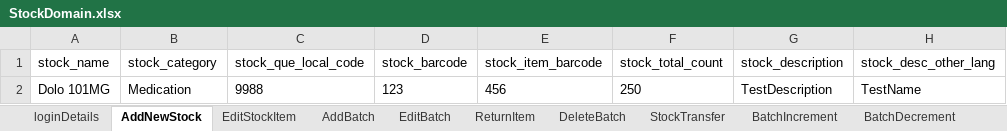
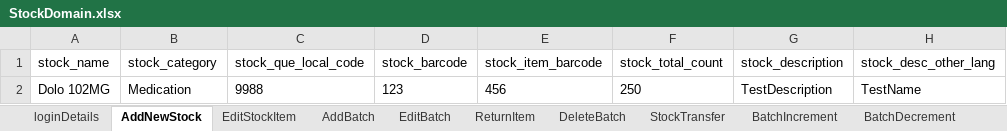
Before and after one commit to manojvyavahare27/C4Automation, an Excel workbook: ExcelFiles/StockDomain.xlsx, sheet AddNewStock, drawn as a sheet; only a part is shown; values as stored, in another font and other column widths than the file's, no borders; the diff names each change by its address in the sheet, - before the commit and + after, or states it on an @@ line.

Commit message:
Changes in excel

```diff
--- a/ExcelFiles/StockDomain.xlsx (sheet AddNewStock)
+++ b/ExcelFiles/StockDomain.xlsx (sheet AddNewStock)
-A2 (stock_name): Dolo 101MG
+A2 (stock_name): Dolo 102MG
```
Also changed, not shown: sheet EditStockItem, ExcelFiles/AppointmentDomain.xlsx, ExcelFiles/PatientDomain.xlsx, 17 other files.
